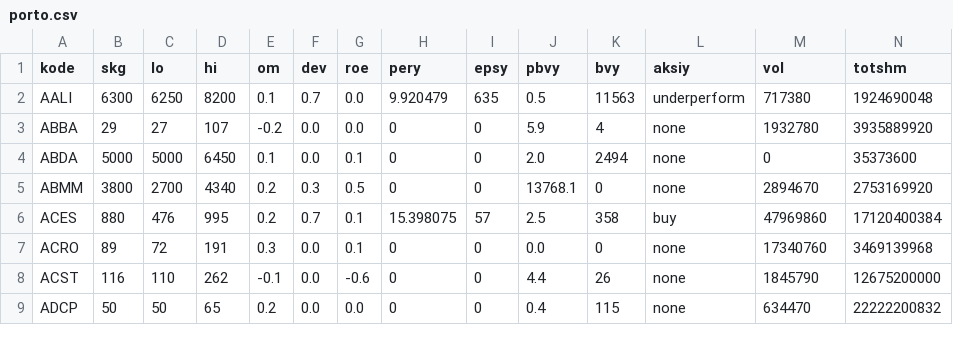
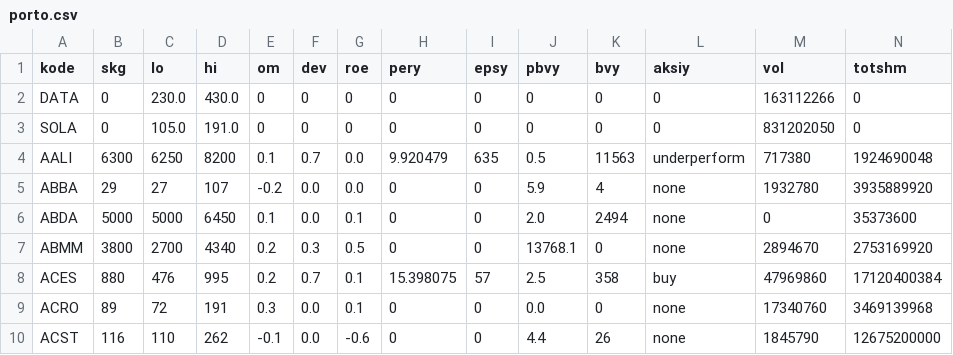
Before and after one commit to nausya/sahamku, a CSV file: porto.csv, drawn as a sheet; only a part is shown; the shorter side is filled out with more unchanged rows; rows hold the shown columns only; the diff names each change by its address in the sheet, - before the commit and + after, or states it on an @@ line.

Commit message:
Update porto.csv

```diff
--- a/porto.csv
+++ b/porto.csv
+row 2: DATA | 0 | 230.0 | 430.0 | 0 | 0 | 0 | 0 | 0 | 0 | 0 | 0 | 163112266 | 0
+row 3: SOLA | 0 | 105.0 | 191.0 | 0 | 0 | 0 | 0 | 0 | 0 | 0 | 0 | 831202050 | 0
```
